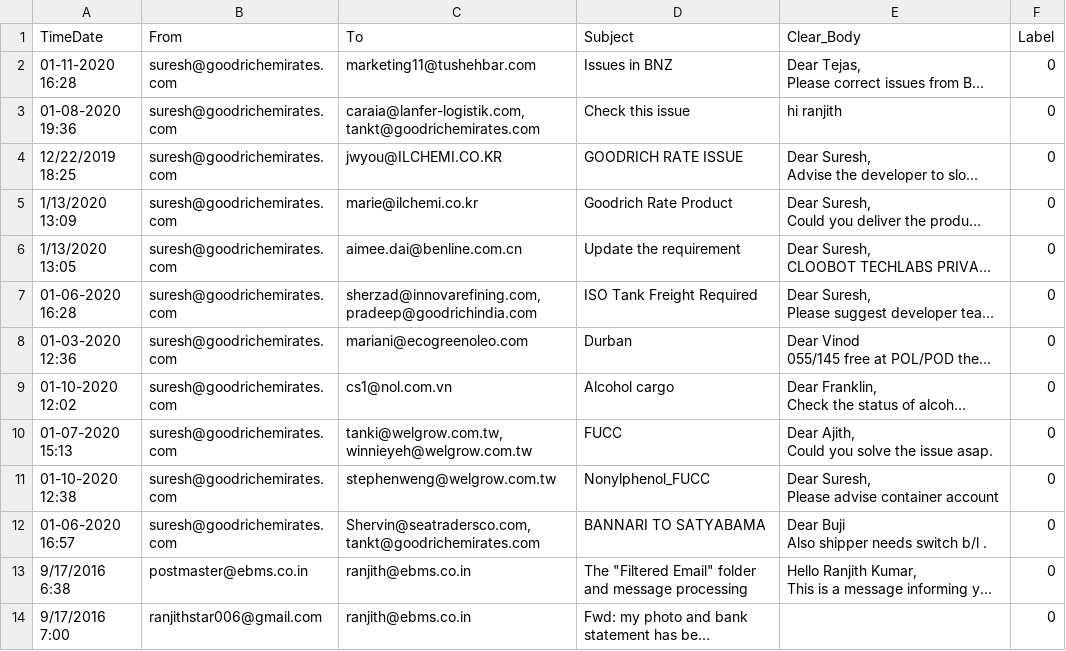
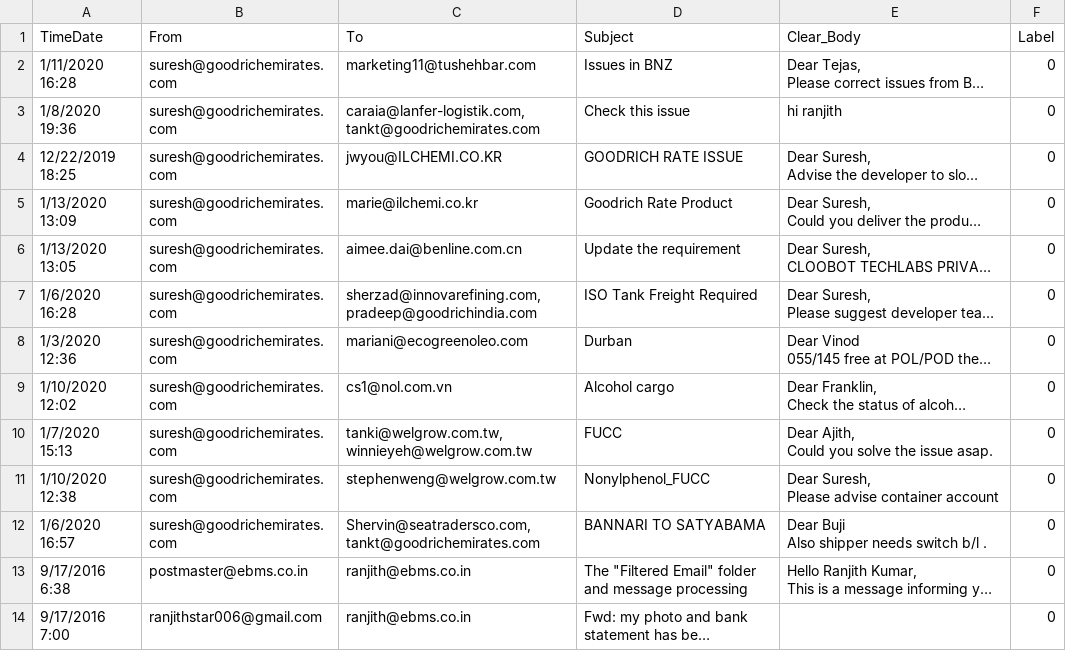
Before and after one commit to franklin-1998/updated_gmail_analysis, a CSV file: ML-Model/tradeEmail_testing_old.csv, drawn as a sheet; only a part is shown; long unchanged cells end in …; the diff names each change by its address in the sheet, - before the commit and + after, or states it on an @@ line.

```diff
--- a/ML-Model/tradeEmail_testing_old.csv
+++ b/ML-Model/tradeEmail_testing_old.csv
-A2 (TimeDate): 01-11-2020 16:28
+A2 (TimeDate): 1/11/2020 16:28
-A3 (TimeDate): 01-08-2020 19:36
+A3 (TimeDate): 1/8/2020 19:36
-A7 (TimeDate): 01-06-2020 16:28
+A7 (TimeDate): 1/6/2020 16:28
-A8 (TimeDate): 01-03-2020 12:36
+A8 (TimeDate): 1/3/2020 12:36
-A9 (TimeDate): 01-10-2020 12:02
+A9 (TimeDate): 1/10/2020 12:02
-A10 (TimeDate): 01-07-2020 15:13
+A10 (TimeDate): 1/7/2020 15:13
-A11 (TimeDate): 01-10-2020 12:38
+A11 (TimeDate): 1/10/2020 12:38
-A12 (TimeDate): 01-06-2020 16:57
+A12 (TimeDate): 1/6/2020 16:57
```
Also changed, not shown: ML-Model/new_created.csv, 23 other files.
